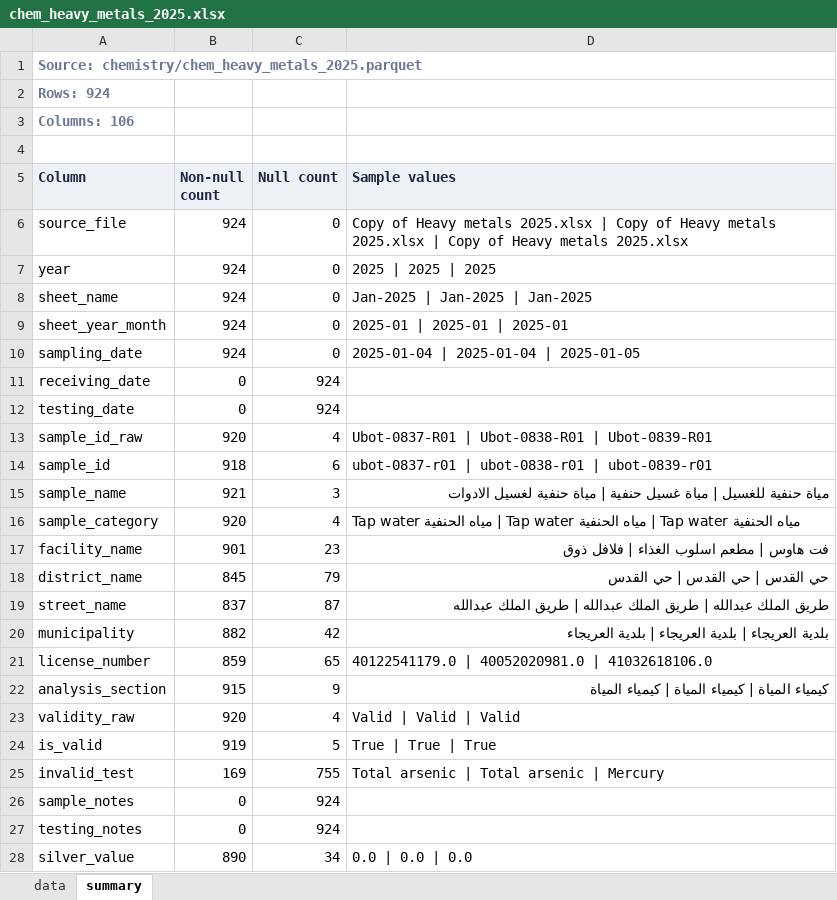
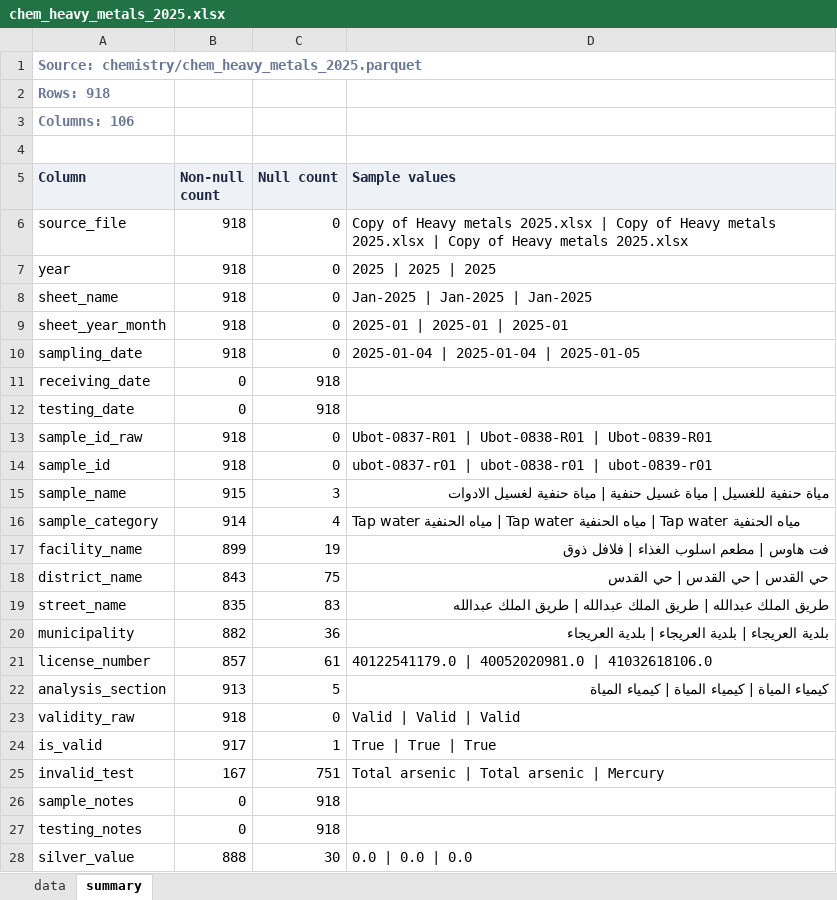
Before and after one commit to ohan-Bioinfo/R-D-amana, an Excel workbook: clean/chemistry/chem_heavy_metals_2025.xlsx, sheet summary, drawn as a sheet; only a part is shown; values as stored, in another font and other column widths than the file's, no borders; the diff covers the shown part only; the diff names each change by its address in the sheet, - before the commit and + after, or states it on an @@ line.

```diff
--- a/clean/chemistry/chem_heavy_metals_2025.xlsx (sheet summary)
+++ b/clean/chemistry/chem_heavy_metals_2025.xlsx (sheet summary)
-A2 (Column): Rows: 924
+A2 (Column): Rows: 918
-B6:B10 (Non-null count): 924
+B6:B10 (Non-null count): 918
-C11:C12 (Null count): 924
+C11:C12 (Null count): 918
-B13 (Non-null count): 920
+B13 (Non-null count): 918
-C13 (Null count): 4
+C13 (Null count): 0
-C14 (Null count): 6
+C14 (Null count): 0
-B15 (Non-null count): 921
+B15 (Non-null count): 915
-B16 (Non-null count): 920
+B16 (Non-null count): 914
-B17 (Non-null count): 901
+B17 (Non-null count): 899
-C17 (Null count): 23
+C17 (Null count): 19
-B18 (Non-null count): 845
+B18 (Non-null count): 843
-C18 (Null count): 79
+C18 (Null count): 75
-B19 (Non-null count): 837
+B19 (Non-null count): 835
-C19 (Null count): 87
+C19 (Null count): 83
-C20 (Null count): 42
+C20 (Null count): 36
-B21 (Non-null count): 859
+B21 (Non-null count): 857
-C21 (Null count): 65
+C21 (Null count): 61
-B22 (Non-null count): 915
+B22 (Non-null count): 913
-C22 (Null count): 9
+C22 (Null count): 5
-B23 (Non-null count): 920
+B23 (Non-null count): 918
-C23 (Null count): 4
+C23 (Null count): 0
-B24 (Non-null count): 919
+B24 (Non-null count): 917
-C24 (Null count): 5
+C24 (Null count): 1
-B25 (Non-null count): 169
+B25 (Non-null count): 167
-C25 (Null count): 755
+C25 (Null count): 751
-C26:C27 (Null count): 924
+C26:C27 (Null count): 918
-B28 (Non-null count): 890
+B28 (Non-null count): 888
-C28 (Null count): 34
+C28 (Null count): 30
```
Also changed, not shown: 114 edited cells elsewhere in this sheet, sheet data, chemistry/reports/category_location_validation_2026-07-09.xlsx, clean/chemistry/chem_aflatoxins_2024.xlsx, 15 other files.
